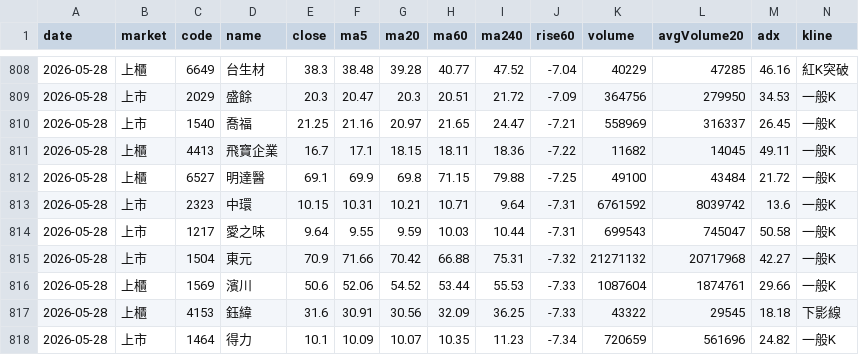
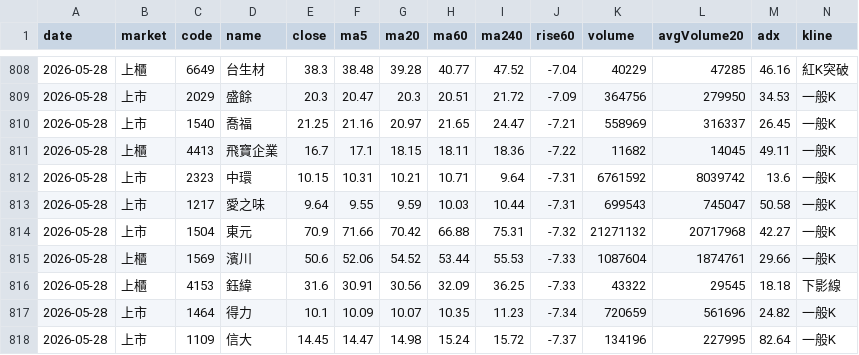
Before and after one commit to b16171821/gpt-ai-assistant, a CSV file: data/history.csv, drawn as a sheet; only a part is shown, gaps mark what is left out; the shorter side is filled out with more unchanged rows; rows hold the shown columns only; the diff names each change by its address in the sheet, - before the commit and + after, or states it on an @@ line.

```diff
--- a/data/history.csv
+++ b/data/history.csv
-row 812: 2026-05-28 | 上櫃 | 6527 | 明達醫 | 69.1 | 69.9 | 69.8 | 71.15 | 79.88 | -7.25 | 49100 | 43484 | 21.72 | 一般K
```
Also changed, not shown: data/latest.csv, 2 other files.
